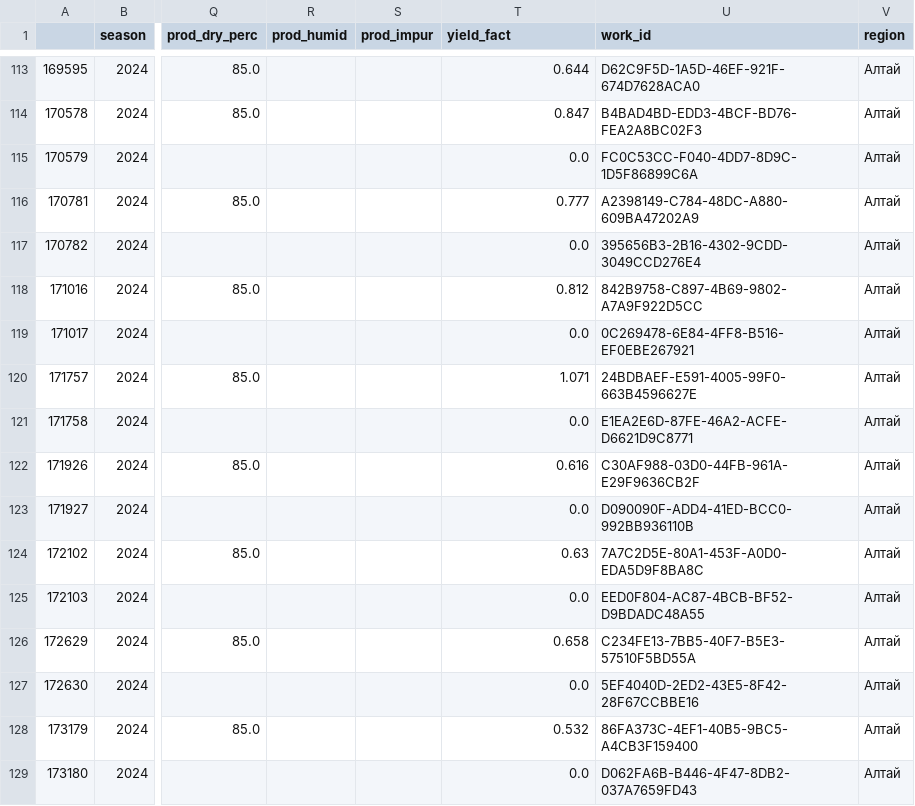
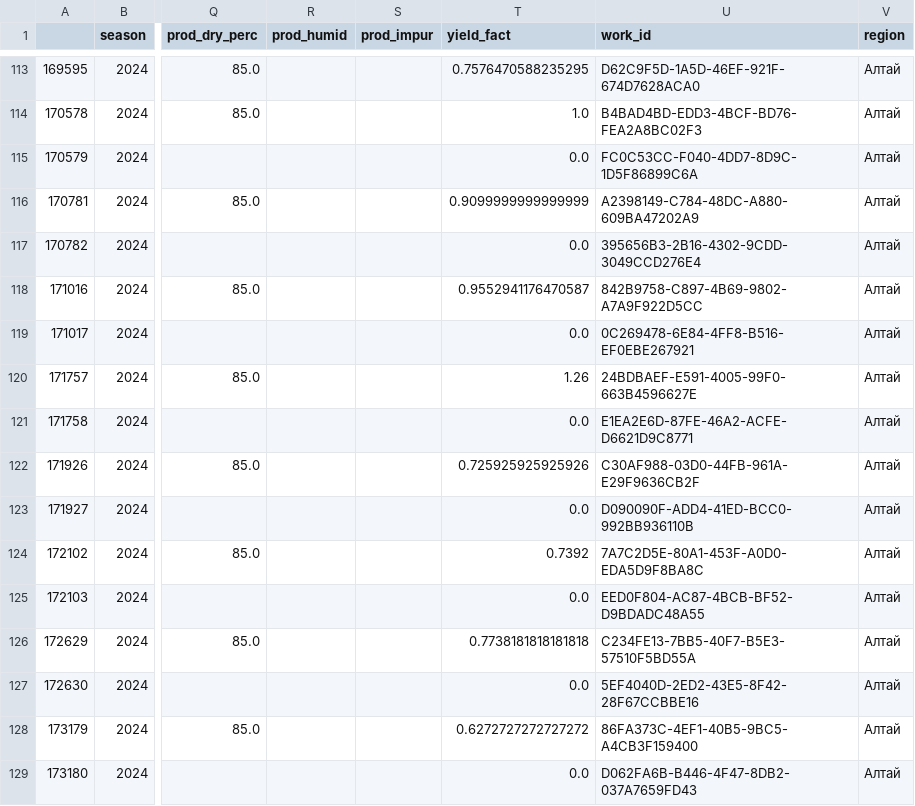
Before and after one commit to MCtop4ik/Econiva-DANO-2024, a CSV file: econiva-small__02_01.csv, drawn as a sheet; only a part is shown, gaps mark what is left out; the diff covers the shown part only; the diff names each change by its address in the sheet, - before the commit and + after, or states it on an @@ line.

```diff
--- a/econiva-small__02_01.csv
+++ b/econiva-small__02_01.csv
-T113 (yield_fact): 0.644
+T113 (yield_fact): 0.7576470588235295
-T114 (yield_fact): 0.847
+T114 (yield_fact): 1.0
-T116 (yield_fact): 0.777
+T116 (yield_fact): 0.9099999999999999
-T118 (yield_fact): 0.812
+T118 (yield_fact): 0.9552941176470587
-T120 (yield_fact): 1.071
+T120 (yield_fact): 1.26
-T122 (yield_fact): 0.616
+T122 (yield_fact): 0.725925925925926
-T124 (yield_fact): 0.63
+T124 (yield_fact): 0.7392
-T126 (yield_fact): 0.658
+T126 (yield_fact): 0.7738181818181818
-T128 (yield_fact): 0.532
+T128 (yield_fact): 0.6272727272727272
```
Also changed, not shown: 20 edited cells elsewhere in this file, econiva-small.csv, 21 other files.
